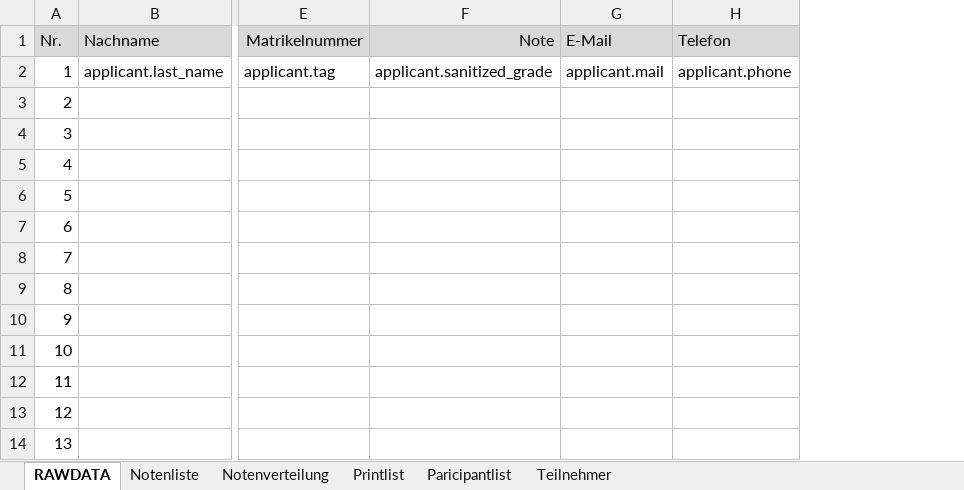
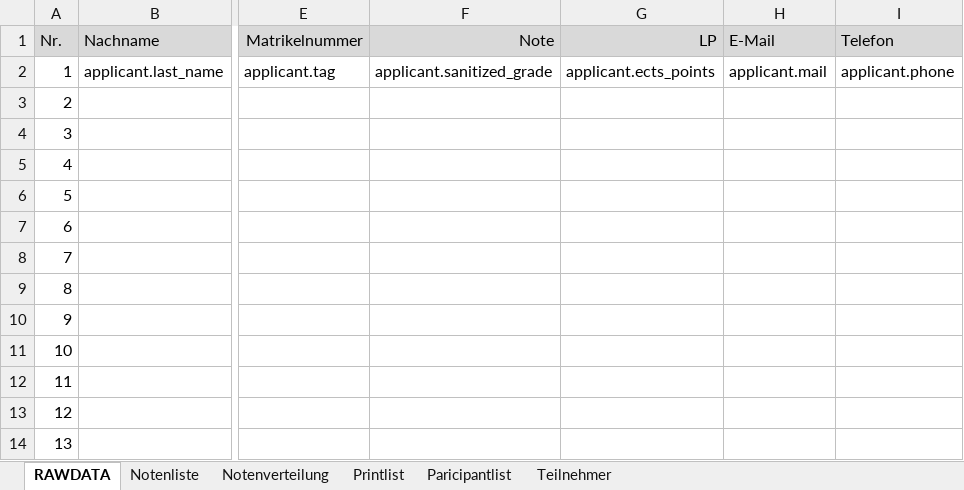
Before and after one commit to spz-signup/spz-signup-webend, an Excel workbook: src/spz/templates/export/courselist-enhanced.xlsx, sheet RAWDATA, drawn as a sheet; only a part is shown, gaps mark what is left out; values as stored, in another font and other column widths than the file's, no borders; table styles not drawn; the diff names each change by its address in the sheet, - before the commit and + after, or states it on an @@ line.

```diff
--- a/src/spz/templates/export/courselist-enhanced.xlsx (sheet RAWDATA)
+++ b/src/spz/templates/export/courselist-enhanced.xlsx (sheet RAWDATA)
+column G (LP), row 2: applicant.ects_points
```
Also changed, not shown: sheet Notenliste, sheet Teilnehmer, sheet Paricipantlist, sheet Printlist, formulas that keep their value, hidden cells, 4 other files.
